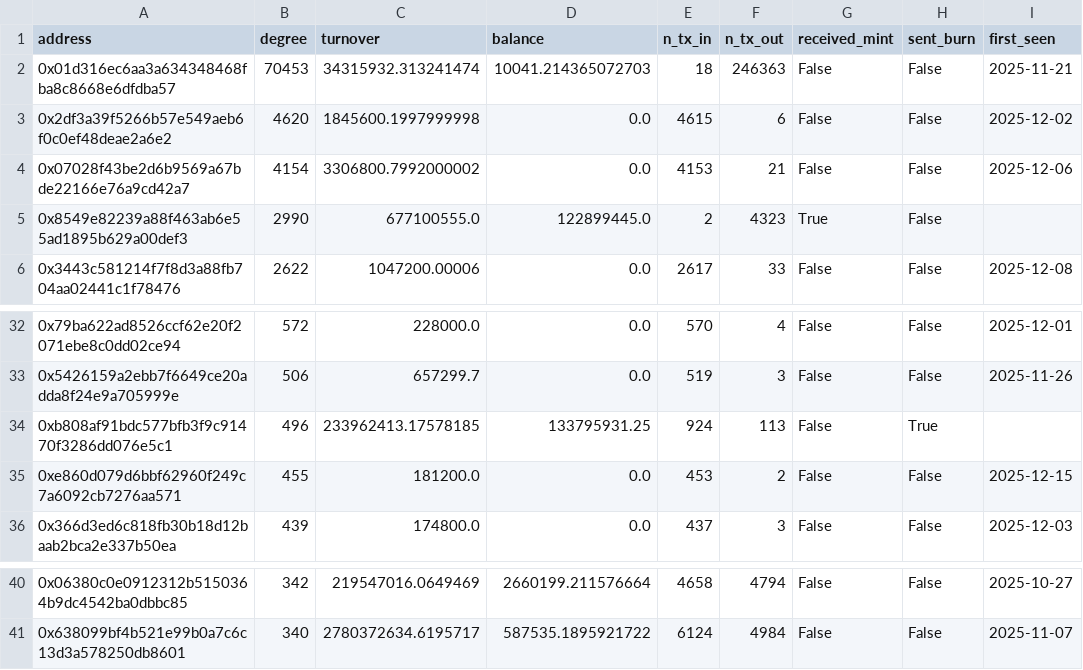
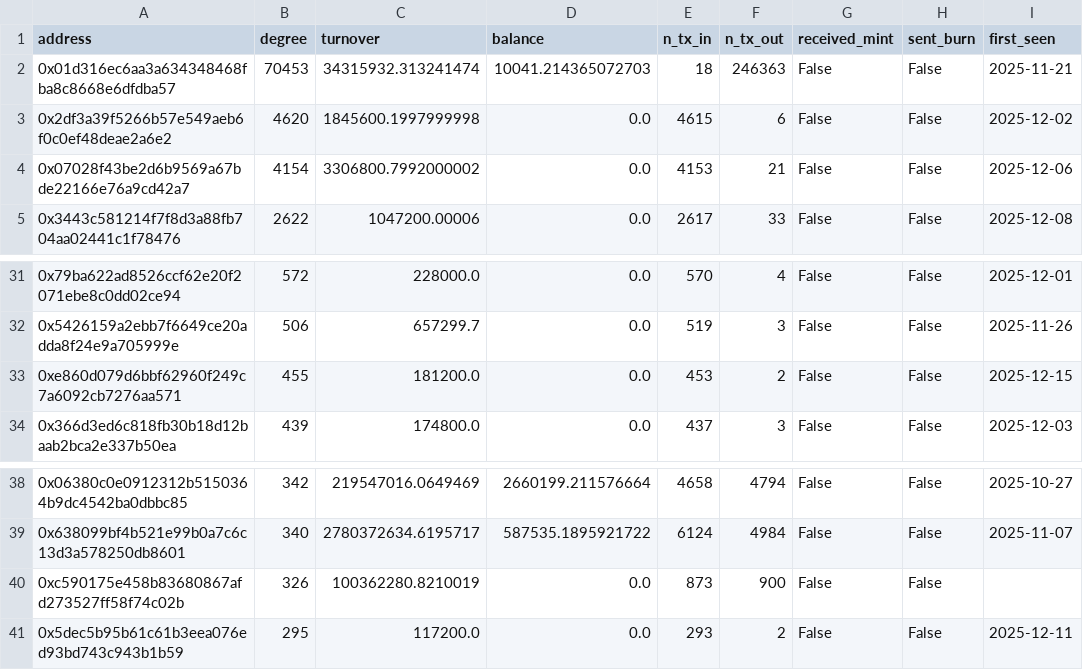
Before and after one commit to matsuno04/jpyc-panel, a CSV file: output/flag_candidates_avalanche.csv, drawn as a sheet; only a part is shown, gaps mark what is left out; removed rows and columns are numbered as before the commit, all else as after; the diff names each change by its address in the sheet, - before the commit and + after, or states it on an @@ line.

```diff
--- a/output/flag_candidates_avalanche.csv
+++ b/output/flag_candidates_avalanche.csv
-row 5: 0x8549e82239a88f463ab6e55ad1895b629a00def3 | 2990 | 677100555.0 | 122899445.0 | 2 | 4323 | True | False
-row 34: 0xb808af91bdc577bfb3f9c91470f3286dd076e5c1 | 496 | 233962413.17578185 | 133795931.25 | 924 | 113 | False | True
+row 40: 0xc590175e458b83680867afd273527ff58f74c02b | 326 | 100362280.8210019 | 0.0 | 873 | 900 | False | False
+row 41: 0x5dec5b95b61c61b3eea076ed93bd743c943b1b59 | 295 | 117200.0 | 0.0 | 293 | 2 | False | False | 2025-12-11
```
Also changed, not shown: output/flag_candidates_combined.csv, output/flag_candidates_ethereum.csv, 3 other files.
